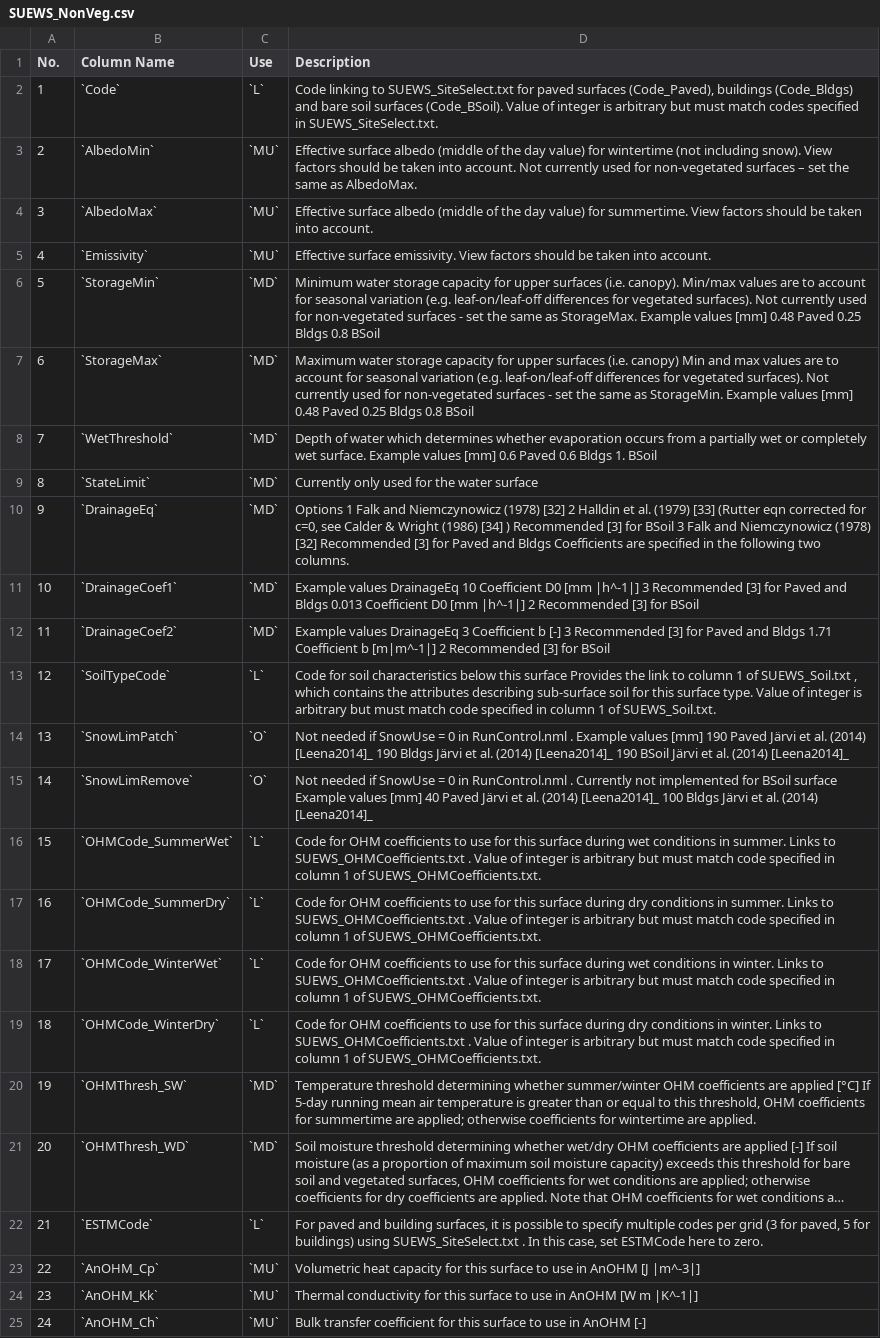
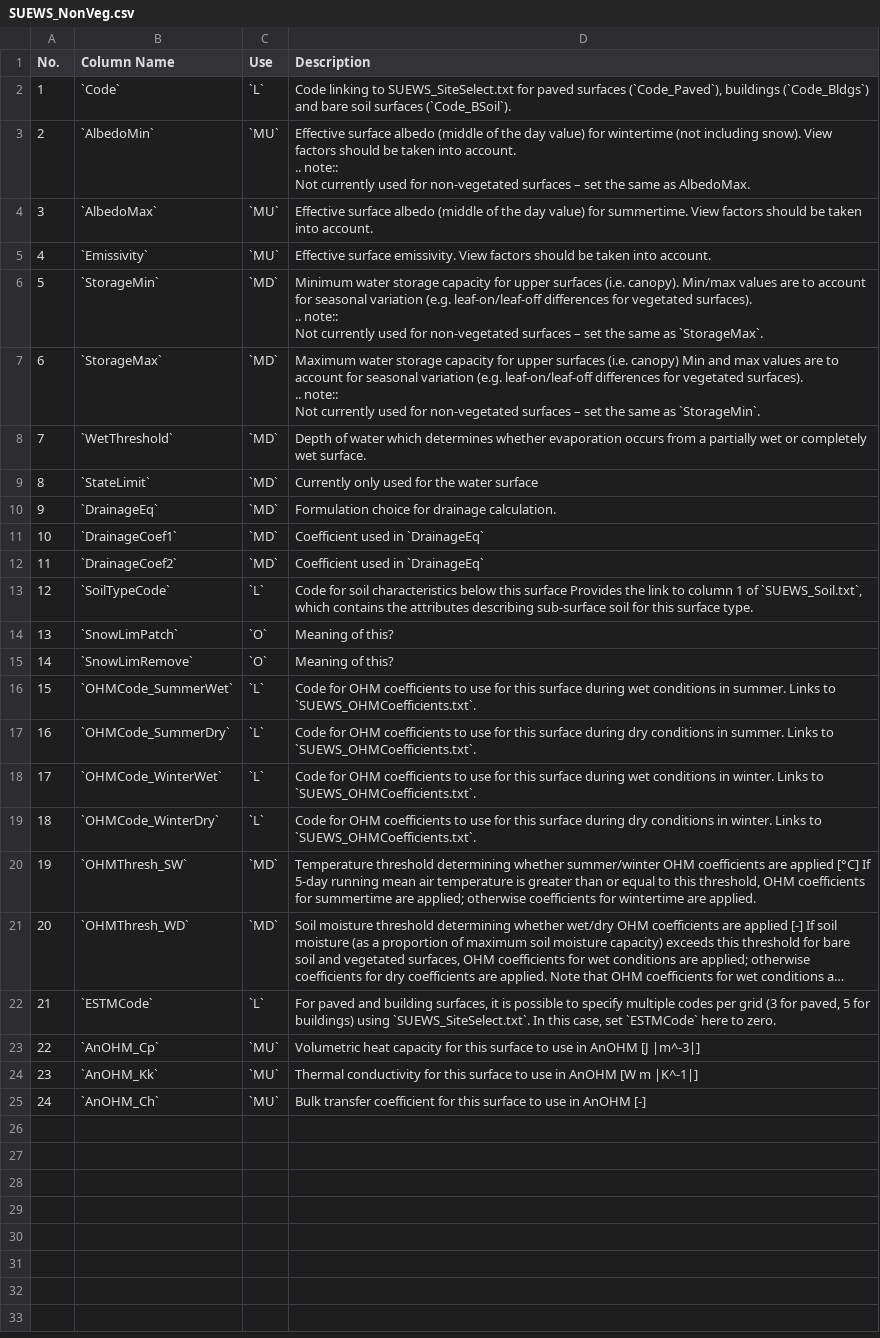
Before and after one commit to Urban-Meteorology-Reading/SUEWS-Docs, a CSV file: docs/source/input_files/SUEWS_SiteInfo/csv-table/SUEWS_NonVeg.csv, drawn as a sheet; long unchanged cells end in …; ↵ is a line break in a cell; the diff names each change by its address in the sheet, - before the commit and + after, or states it on an @@ line.

```diff
--- a/docs/source/input_files/SUEWS_SiteInfo/csv-table/SUEWS_NonVeg.csv
+++ b/docs/source/input_files/SUEWS_SiteInfo/csv-table/SUEWS_NonVeg.csv
-D2 (Description): …paved surfaces (Code_Paved), buildings (Code_Bldgs) and bare soil surfaces (Code_BSoil). Value of integer is arbitrary but must match codes specified in SUEWS_SiteSelect.txt.
+D2 (Description): …paved surfaces (`Code_Paved`), buildings (`Code_Bldgs`) and bare soil surfaces (`Code_BSoil`).
-D3 (Description): …into account. Not currently…
+D3 (Description): …into account. ↵ .. note:: ↵ Not currently…
-D6 (Description): …vegetated surfaces). Not currently used for non-vegetated surfaces - set the same as StorageMax. Example values [mm] 0.48 Paved 0.25 Bldgs 0.8 BSoil
+D6 (Description): …vegetated surfaces). ↵ .. note:: ↵ Not currently used for non-vegetated surfaces – set the same as `StorageMax`.
-D7 (Description): …vegetated surfaces). Not currently used for non-vegetated surfaces - set the same as StorageMin. Example values [mm] 0.48 Paved 0.25 Bldgs 0.8 BSoil
+D7 (Description): …vegetated surfaces). ↵ .. note:: ↵ Not currently used for non-vegetated surfaces – set the same as `StorageMin`.
-D8 (Description): …wet surface. Example values [mm] 0.6 Paved 0.6 Bldgs 1. BSoil
+D8 (Description): …wet surface.
-D10 (Description): Options 1 Falk and Niemczynowicz (1978) [32] 2 Halldin et al. (1979) [33] (Rutter eqn corrected for c=0, see Calder & Wright (1986) [34] ) Recommended [3] for BSoil 3 Falk and Niemczynowicz (1978) [32] Recommended [3] for Paved and Bldgs Coefficients are specified in the following two columns.
+D10 (Description): Formulation choice for drainage calculation.
-D11 (Description): Example values DrainageEq 10 Coefficient D0 [mm |h^-1|] 3 Recommended [3] for Paved and Bldgs 0.013 Coefficient D0 [mm |h^-1|] 2 Recommended [3] for BSoil
+D11 (Description): Coefficient used in `DrainageEq`
-D12 (Description): Example values DrainageEq 3 Coefficient b [-] 3 Recommended [3] for Paved and Bldgs 1.71 Coefficient b [m|m^-1|] 2 Recommended [3] for BSoil
+D12 (Description): Coefficient used in `DrainageEq`
-D13 (Description): …1 of SUEWS_Soil.txt , which contains the attributes describing sub-surface soil for this surface type. Value of integer is arbitrary but must match code specified in column 1 of SUEWS_Soil.txt.
+D13 (Description): …1 of `SUEWS_Soil.txt`, which contains the attributes describing sub-surface soil for this surface type.
-D14 (Description): Not needed if SnowUse = 0 in RunControl.nml . Example values [mm] 190 Paved Järvi et al. (2014) [Leena2014]_ 190 Bldgs Järvi et al. (2014) [Leena2014]_ 190 BSoil Järvi et al. (2014) [Leena2014]_
+D14 (Description): Meaning of this?
-D15 (Description): Not needed if SnowUse = 0 in RunControl.nml . Currently not implemented for BSoil surface Example values [mm] 40 Paved Järvi et al. (2014) [Leena2014]_ 100 Bldgs Järvi et al. (2014) [Leena2014]_
+D15 (Description): Meaning of this?
-D16 (Description): …Links to SUEWS_OHMCoefficients.txt . Value of integer is arbitrary but must match code specified in column 1 of SUEWS_OHMCoefficients.txt.
+D16 (Description): …Links to `SUEWS_OHMCoefficients.txt`.
-D17 (Description): …Links to SUEWS_OHMCoefficients.txt . Value of integer is arbitrary but must match code specified in column 1 of SUEWS_OHMCoefficients.txt.
+D17 (Description): …Links to `SUEWS_OHMCoefficients.txt`.
-D18 (Description): …Links to SUEWS_OHMCoefficients.txt . Value of integer is arbitrary but must match code specified in column 1 of SUEWS_OHMCoefficients.txt.
+D18 (Description): …Links to `SUEWS_OHMCoefficients.txt`.
-D19 (Description): …Links to SUEWS_OHMCoefficients.txt . Value of integer is arbitrary but must match code specified in column 1 of SUEWS_OHMCoefficients.txt.
+D19 (Description): …Links to `SUEWS_OHMCoefficients.txt`.
-D22 (Description): …buildings) using SUEWS_SiteSelect.txt . In this case, set ESTMCode here to…
+D22 (Description): …buildings) using `SUEWS_SiteSelect.txt`. In this case, set `ESTMCode` here to…
```
Also changed, not shown: docs/source/input_files/SUEWS_SiteInfo/csv-table/SUEWS_SiteSelect.csv, 4 other files.
